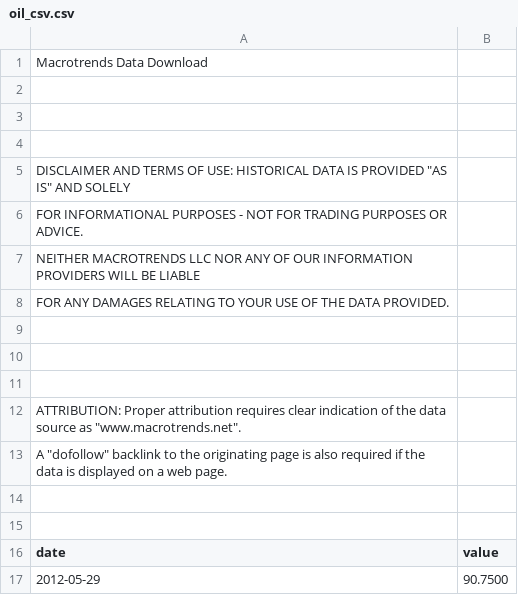
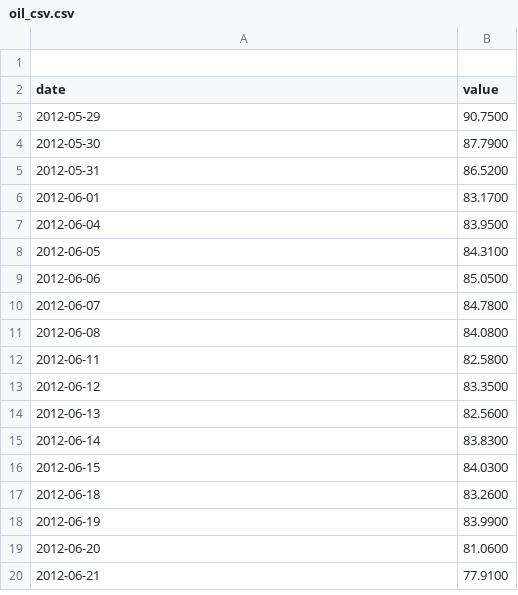
Before and after one commit to EvertIngwersen/CIEQ6213_Freight_Analysis, a CSV file: old_works/oil_csv.csv, drawn as a sheet; only a part is shown; the shorter side is filled out with more unchanged rows; the diff names each change by its address in the sheet, - before the commit and + after, or states it on an @@ line.

```diff
--- a/old_works/oil_csv.csv
+++ b/old_works/oil_csv.csv
-row 1: Macrotrends Data Download
-row 2: (empty)
-row 3: (empty)
-row 4: (empty)
-row 5: DISCLAIMER AND TERMS OF USE: HISTORICAL DATA IS PROVIDED "AS IS" AND SOLELY
-row 6: FOR INFORMATIONAL PURPOSES - NOT FOR TRADING PURPOSES OR ADVICE.
-row 7: NEITHER MACROTRENDS LLC NOR ANY OF OUR INFORMATION PROVIDERS WILL BE LIABLE
-row 8: FOR ANY DAMAGES RELATING TO YOUR USE OF THE DATA PROVIDED.
-row 9: (empty)
-row 10: (empty)
-row 11: (empty)
-row 12: ATTRIBUTION: Proper attribution requires clear indication of the data source as "www.macrotrends.net".
-row 13: A "dofollow" backlink to the originating page is also required if the data is displayed on a web page.
-row 14: (empty)
```
Also changed, not shown: 1 other file.
